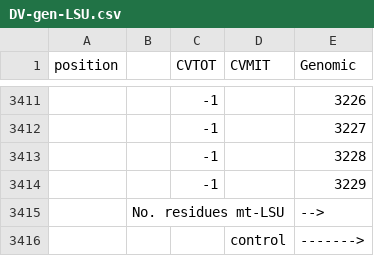
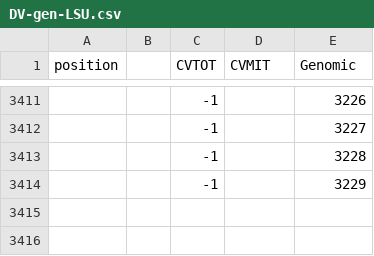
Before and after one commit to borjaf696/mtDNAProject, a CSV file: control/DV-gen-LSU.csv, drawn as a sheet; only a part is shown, gaps mark what is left out; the diff names each change by its address in the sheet, - before the commit and + after, or states it on an @@ line.

```diff
--- a/control/DV-gen-LSU.csv
+++ b/control/DV-gen-LSU.csv
-row 3415:  | No. residues mt-LSU |  |  | -->
-row 3416:  |  |  | control | ------->
```
Also changed, not shown: 3 other files.
